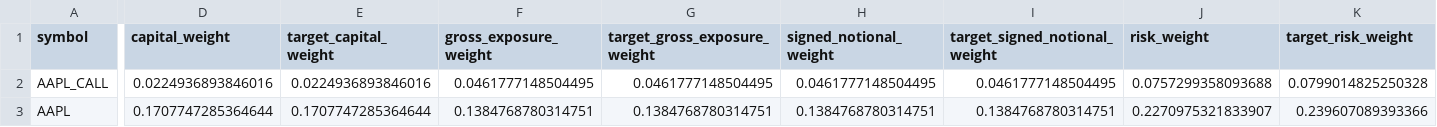
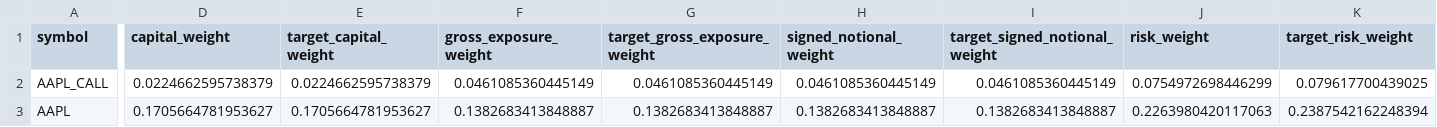
Before and after one commit to Agunp1/AI-Financial-Analyst, a CSV file: day67_instrument_risk_monitor.csv, drawn as a sheet; only a part is shown, gaps mark what is left out; the diff covers the shown part only; the diff names each change by its address in the sheet, - before the commit and + after, or states it on an @@ line.

```diff
--- a/day67_instrument_risk_monitor.csv
+++ b/day67_instrument_risk_monitor.csv
-D2 (capital_weight): 0.0224936893846016
+D2 (capital_weight): 0.0224662595738379
-E2 (target_capital_weight): 0.0224936893846016
+E2 (target_capital_weight): 0.0224662595738379
-F2 (gross_exposure_weight): 0.0461777148504495
+F2 (gross_exposure_weight): 0.0461085360445149
-G2 (target_gross_exposure_weight): 0.0461777148504495
+G2 (target_gross_exposure_weight): 0.0461085360445149
-H2 (signed_notional_weight): 0.0461777148504495
+H2 (signed_notional_weight): 0.0461085360445149
-I2 (target_signed_notional_weight): 0.0461777148504495
+I2 (target_signed_notional_weight): 0.0461085360445149
-J2 (risk_weight): 0.0757299358093688
+J2 (risk_weight): 0.0754972698446299
-K2 (target_risk_weight): 0.0799014825250328
+K2 (target_risk_weight): 0.079617700439025
-D3 (capital_weight): 0.1707747285364644
+D3 (capital_weight): 0.1705664781953627
-E3 (target_capital_weight): 0.1707747285364644
+E3 (target_capital_weight): 0.1705664781953627
-F3 (gross_exposure_weight): 0.1384768780314751
+F3 (gross_exposure_weight): 0.1382683413848887
-G3 (target_gross_exposure_weight): 0.1384768780314751
+G3 (target_gross_exposure_weight): 0.1382683413848887
-H3 (signed_notional_weight): 0.1384768780314751
+H3 (signed_notional_weight): 0.1382683413848887
-I3 (target_signed_notional_weight): 0.1384768780314751
+I3 (target_signed_notional_weight): 0.1382683413848887
-J3 (risk_weight): 0.2270975321833907
+J3 (risk_weight): 0.2263980420117063
-K3 (target_risk_weight): 0.239607089393366
+K3 (target_risk_weight): 0.2387542162248394
```
Also changed, not shown: 173 edited cells elsewhere in this file, day75_market_snapshot.csv, day76c_fx_carry.csv, 20 other files.
